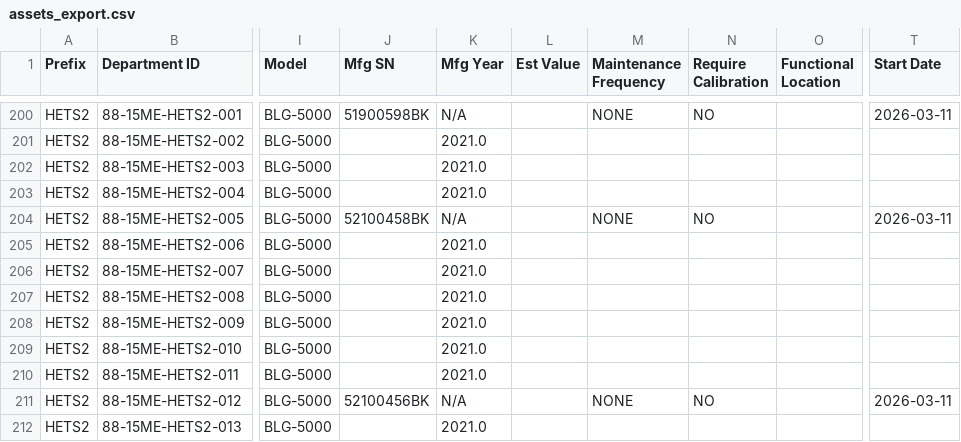
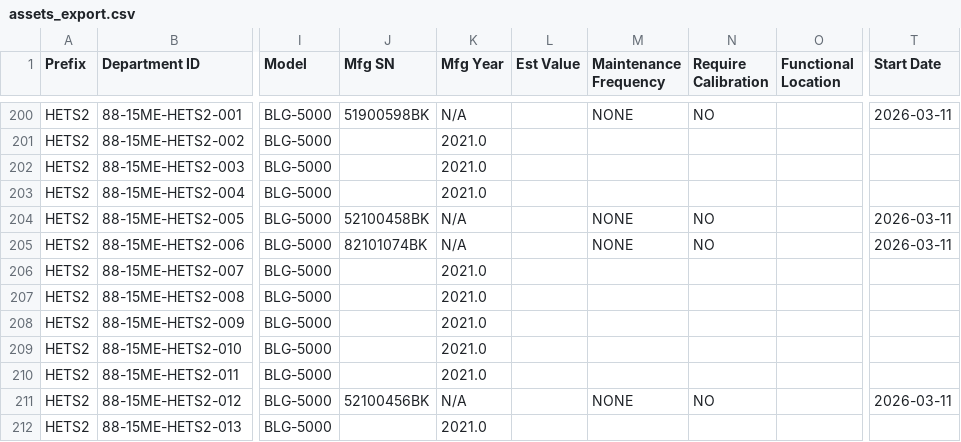
Before and after one commit to azlihanifiah/ME-Dashboard, a CSV file: data/assets_export.csv, drawn as a sheet; only a part is shown, gaps mark what is left out; the diff names each change by its address in the sheet, - before the commit and + after, or states it on an @@ line.

Commit message:
Auto-save: Update assets (2026-03-11 06:34:01)

```diff
--- a/data/assets_export.csv
+++ b/data/assets_export.csv
-J205 (Mfg SN): (empty)
+J205 (Mfg SN): 82101074BK
-K205 (Mfg Year): 2021.0
+K205 (Mfg Year): N/A
-M205 (Maintenance Frequency): (empty)
+M205 (Maintenance Frequency): NONE
-N205 (Require Calibration): (empty)
+N205 (Require Calibration): NO
-T205 (Start Date): (empty)
+T205 (Start Date): 2026-03-11
```
Also changed, not shown: 1 other file.
